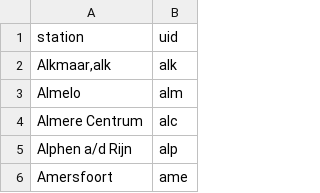
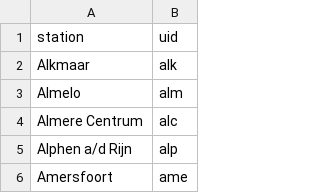
Before and after one commit to cintaschoorl/treintovenaars, a CSV file: data/uid_NL.csv, drawn as a sheet; only a part is shown.

```diff
--- a/data/uid_NL.csv
+++ b/data/uid_NL.csv
@@ -1,3 +1,3 @@
 station,uid
-"Alkmaar,alk",alk
+Alkmaar,alk
 Almelo,alm
```
Also changed, not shown: output/hillclimber_results.csv, 2 other files.
